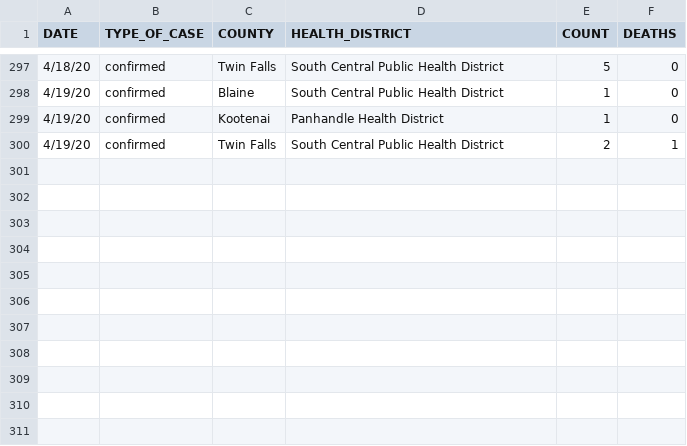
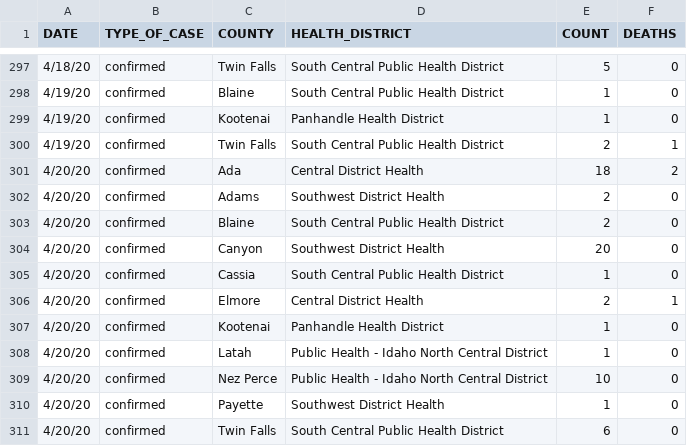
Before and after one commit to Boise-State-HCRI/Idaho_COVID-19, a CSV file: ID_COVID_DAILY_COUNT.csv, drawn as a sheet; only a part is shown, gaps mark what is left out.

Commit message:
4/20 data

```diff
--- a/ID_COVID_DAILY_COUNT.csv
+++ b/ID_COVID_DAILY_COUNT.csv
@@ -300 +300,12 @@ DATE,TYPE_OF_CASE,COUNTY,HEALTH_DISTRICT,COUNT,DEATHS
 4/19/20,confirmed,Twin Falls,South Central Public Health District,2,1
+4/20/20,confirmed,Ada,Central District Health,18,2
+4/20/20,confirmed,Adams,Southwest District Health,2,0
+4/20/20,confirmed,Blaine,South Central Public Health District,2,0
+4/20/20,confirmed,Canyon,Southwest District Health,20,0
+4/20/20,confirmed,Cassia,South Central Public Health District,1,0
+4/20/20,confirmed,Elmore,Central District Health,2,1
+4/20/20,confirmed,Kootenai,Panhandle Health District,1,0
+4/20/20,confirmed,Latah,Public Health - Idaho North Central District,1,0
+4/20/20,confirmed,Nez Perce,Public Health - Idaho North Central District,10,0
+4/20/20,confirmed,Payette,Southwest District Health,1,0
+4/20/20,confirmed,Twin Falls,South Central Public Health District,6,0
```
Also changed, not shown: ID_COVID_CUMULATIVE_BY_DATE.csv, 8 other files.
